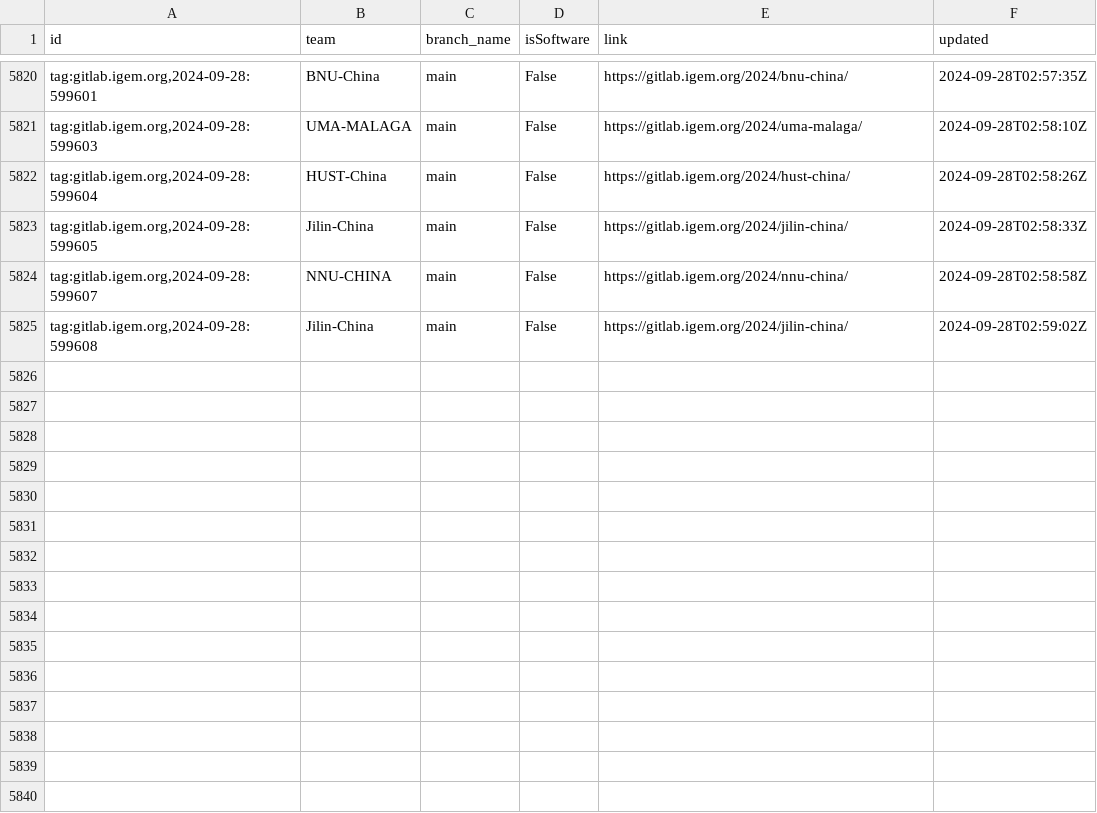
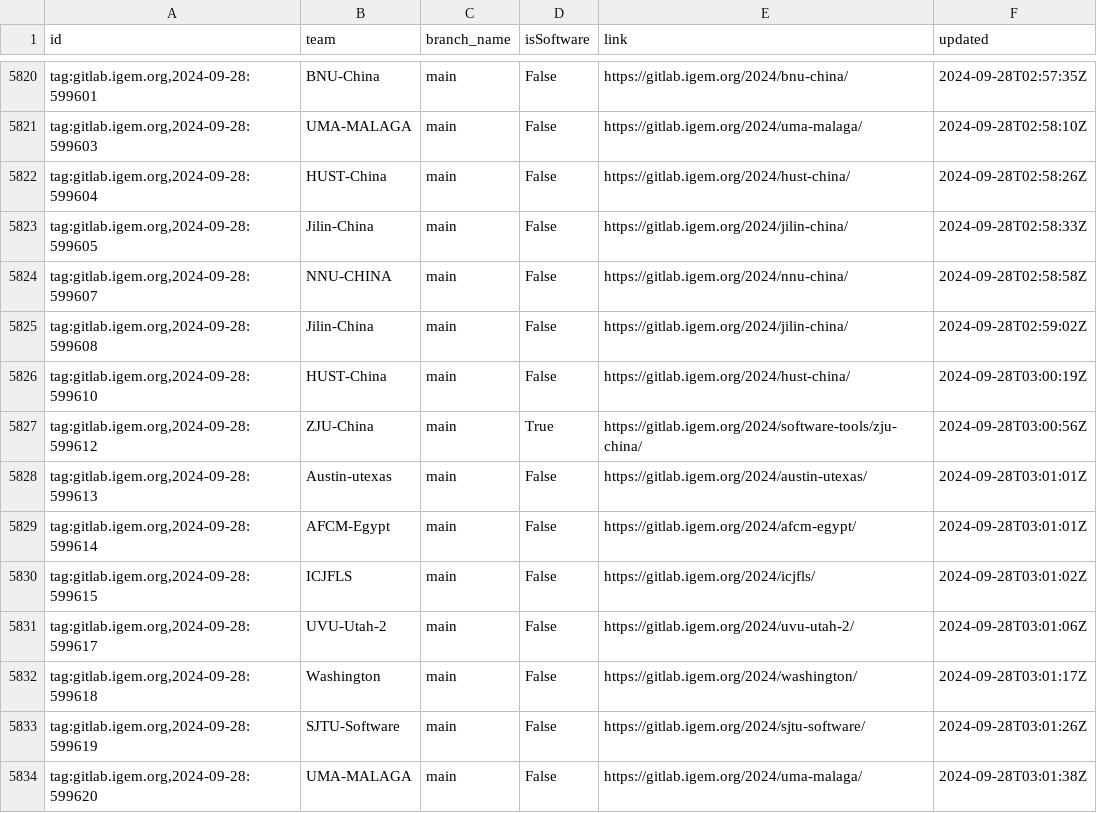
Before and after one commit to taxfree-python/iGEM_Pulse, a CSV file: rss_data.csv, drawn as a sheet; only a part is shown, gaps mark what is left out.

Commit message:
Update RSS data at 2024-09-28 12:02:25

```diff
--- a/rss_data.csv
+++ b/rss_data.csv
@@ -5825 +5825,10 @@ id,team,branch_name,isSoftware,link,updated
 "tag:gitlab.igem.org,2024-09-28:599608",Jilin-China,main,False,https://gitlab.igem.org/2024/jilin-china/,2024-09-28T02:59:02Z
+"tag:gitlab.igem.org,2024-09-28:599610",HUST-China,main,False,https://gitlab.igem.org/2024/hust-china/,2024-09-28T03:00:19Z
+"tag:gitlab.igem.org,2024-09-28:599612",ZJU-China,main,True,https://gitlab.igem.org/2024/software-tools/zju-china/,2024-09-28T03:00:56Z
+"tag:gitlab.igem.org,2024-09-28:599613",Austin-utexas,main,False,https://gitlab.igem.org/2024/austin-utexas/,2024-09-28T03:01:01Z
+"tag:gitlab.igem.org,2024-09-28:599614",AFCM-Egypt,main,False,https://gitlab.igem.org/2024/afcm-egypt/,2024-09-28T03:01:01Z
+"tag:gitlab.igem.org,2024-09-28:599615",ICJFLS,main,False,https://gitlab.igem.org/2024/icjfls/,2024-09-28T03:01:02Z
+"tag:gitlab.igem.org,2024-09-28:599617",UVU-Utah-2,main,False,https://gitlab.igem.org/2024/uvu-utah-2/,2024-09-28T03:01:06Z
+"tag:gitlab.igem.org,2024-09-28:599618",Washington,main,False,https://gitlab.igem.org/2024/washington/,2024-09-28T03:01:17Z
+"tag:gitlab.igem.org,2024-09-28:599619",SJTU-Software,main,False,https://gitlab.igem.org/2024/sjtu-software/,2024-09-28T03:01:26Z
+"tag:gitlab.igem.org,2024-09-28:599620",UMA-MALAGA,main,False,https://gitlab.igem.org/2024/uma-malaga/,2024-09-28T03:01:38Z
```
